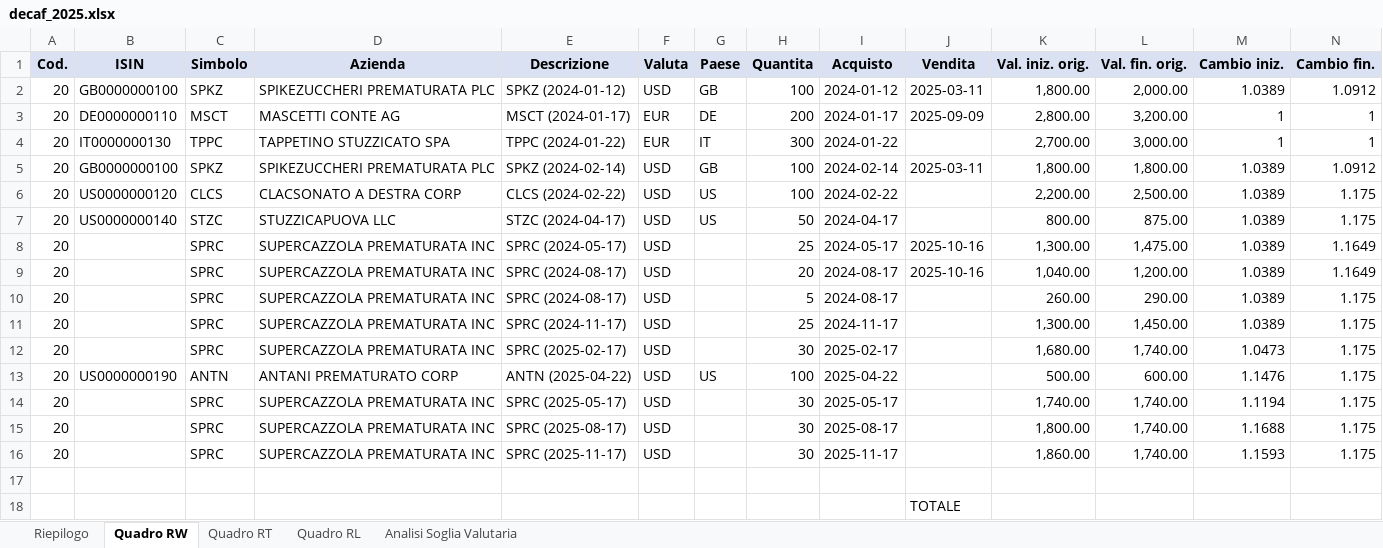
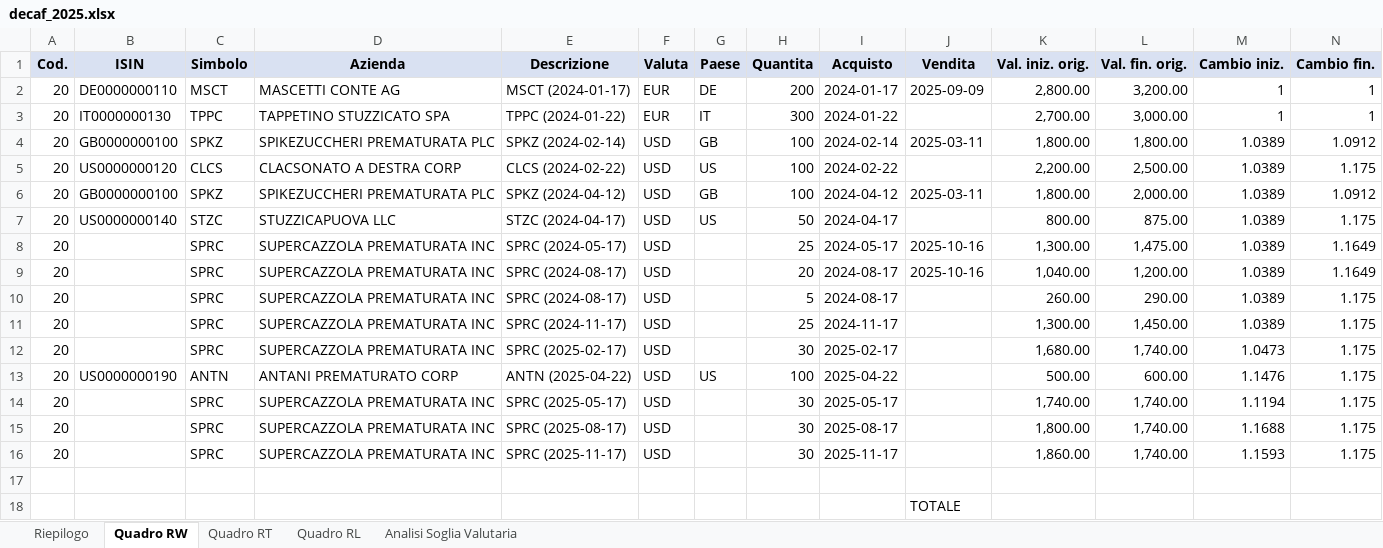
Before and after one commit to vjt/decaf, an Excel workbook: examples/mascetti/decaf_2025.xlsx, sheet Quadro RW, drawn as a sheet; only a part is shown; values as stored, in another font and other column widths than the file's, no borders; removed rows and columns are numbered as before the commit, all else as after; rows hold the shown columns only; the diff names each change by its address in the sheet, - before the commit and + after, or states it on an @@ line.

```diff
--- a/examples/mascetti/decaf_2025.xlsx (sheet Quadro RW)
+++ b/examples/mascetti/decaf_2025.xlsx (sheet Quadro RW)
-row 2: 20 | GB0000000100 | SPKZ | SPIKEZUCCHERI PREMATURATA PLC | SPKZ (2024-01-12) | USD | GB | 100 | 2024-01-12 | 2025-03-11 | 1,800.00 | 2,000.00 | 1.0389 | 1.0912
+row 6: 20 | GB0000000100 | SPKZ | SPIKEZUCCHERI PREMATURATA PLC | SPKZ (2024-04-12) | USD | GB | 100 | 2024-04-12 | 2025-03-11 | 1,800.00 | 2,000.00 | 1.0389 | 1.0912
```
Also changed, not shown: sheet Quadro RT, sheet Riepilogo, examples/magnotta/decaf_2024.xlsx, examples/mascetti/decaf_2024.xlsx, 14 other files.
